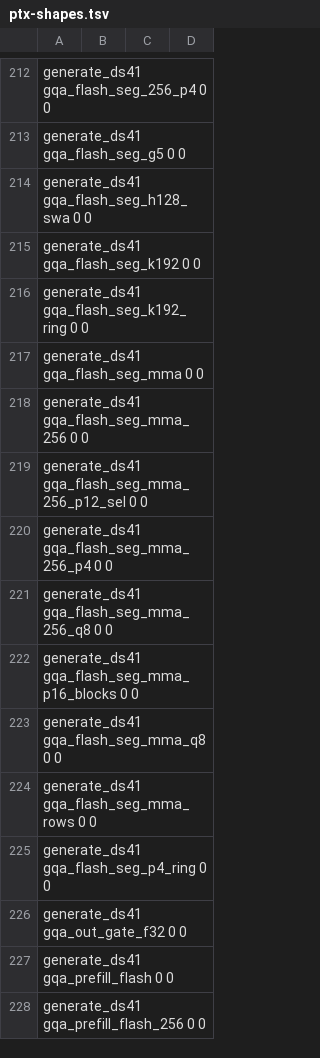
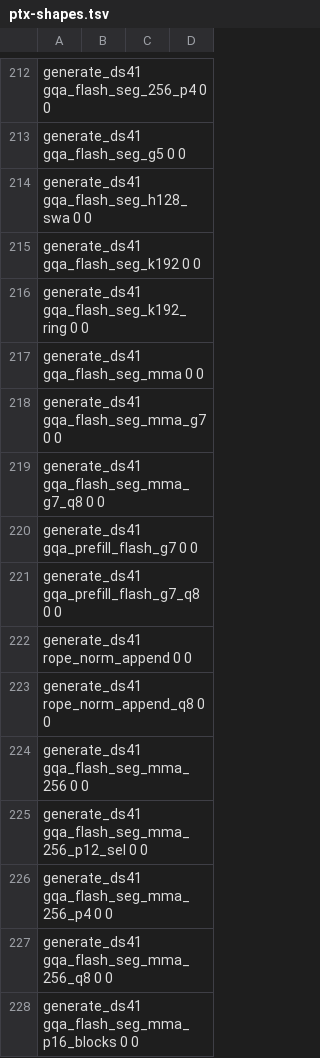
Before and after one commit to Burntgogi/bloomery, a TSV file: tools/ref/ptx-shapes.tsv, drawn as a sheet; only a part is shown, gaps mark what is left out; the shorter side is filled out with more unchanged rows.

```diff
--- a/tools/ref/ptx-shapes.tsv
+++ b/tools/ref/ptx-shapes.tsv
@@ -217,2 +217,8 @@ generate_ds41   gqa_flash_seg_k192_ring                  0           0
 generate_ds41   gqa_flash_seg_mma                        0           0
+generate_ds41   gqa_flash_seg_mma_g7                     0           0
+generate_ds41   gqa_flash_seg_mma_g7_q8                  0           0
+generate_ds41   gqa_prefill_flash_g7                     0           0
+generate_ds41   gqa_prefill_flash_g7_q8                  0           0
+generate_ds41   rope_norm_append                         0           0
+generate_ds41   rope_norm_append_q8                      0           0
 generate_ds41   gqa_flash_seg_mma_256                    0           0
```
Also changed, not shown: tools/ref/ptx-shapes/sm_121-cc12.1.tsv, tools/ref/ptx-shapes/sm_121a-cc12.1.tsv, 20 other files.
